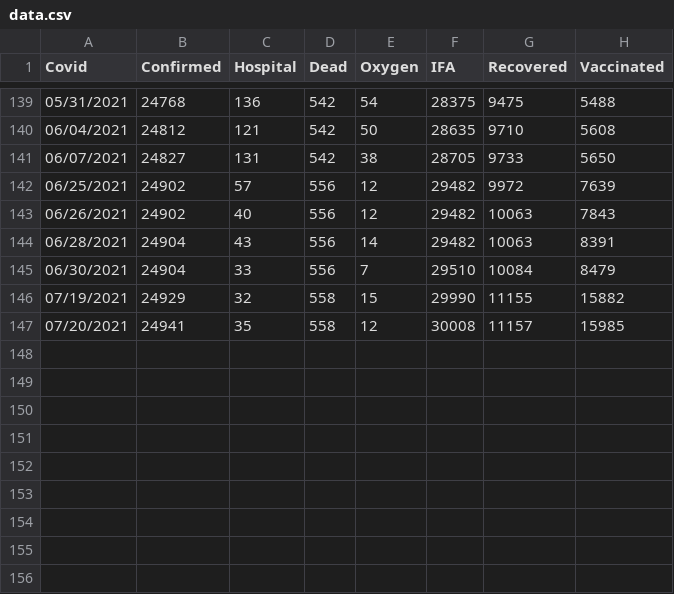
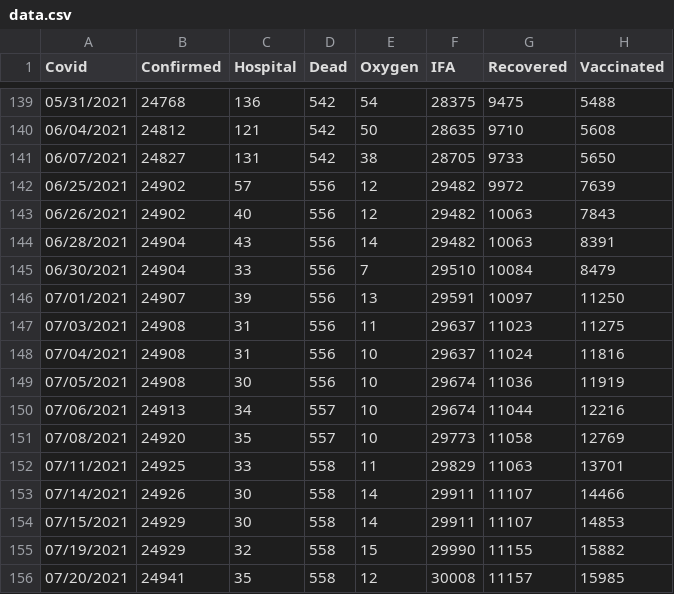
Before and after one commit to bpashkovskyi/covid-19-if, a CSV file: data.csv, drawn as a sheet; only a part is shown, gaps mark what is left out.

Commit message:
Update data.csv

```diff
--- a/data.csv
+++ b/data.csv
@@ -145,2 +145,11 @@ Covid,Confirmed,Hospital,Dead,Oxygen,IFA,Recovered,Vaccinated
 06/30/2021,24904,33,556,7,29510,10084,8479
+07/01/2021,24907,39,556,13,29591,10097,11250
+07/03/2021,24908,31,556,11,29637,11023,11275
+07/04/2021,24908,31,556,10,29637,11024,11816
+07/05/2021,24908,30,556,10,29674,11036,11919
+07/06/2021,24913,34,557,10,29674,11044,12216
+07/08/2021,24920,35,557,10,29773,11058,12769
+07/11/2021,24925,33,558,11,29829,11063,13701
+07/14/2021,24926,30,558,14,29911,11107,14466
+07/15/2021,24929,30,558,14,29911,11107,14853
 07/19/2021,24929,32,558,15,29990,11155,15882
```
